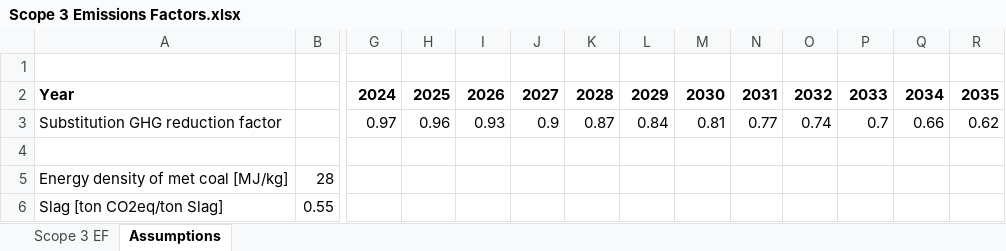
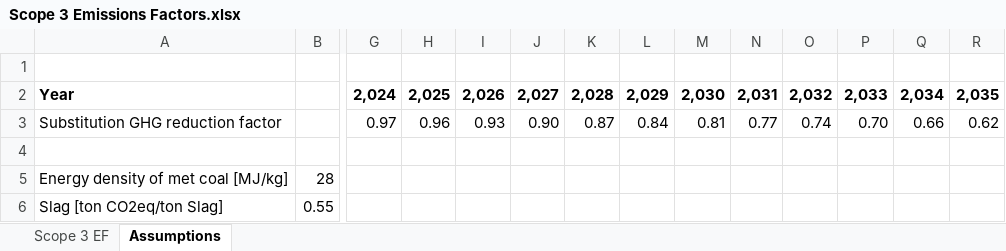
Before and after one commit to missionpossiblepartnership/mpp-steel-model, an Excel workbook: mppsteel/data/import_data/Scope 3 Emissions Factors.xlsx, sheet Assumptions, drawn as a sheet; only a part is shown, gaps mark what is left out; values as stored, in another font and other column widths than the file's, no borders; removed rows and columns are numbered as before the commit, all else as after; rows hold the shown columns only; the diff names each change by its address in the sheet, - before the commit and + after, or states it on an @@ line.

```diff
--- a/mppsteel/data/import_data/Scope 3 Emissions Factors.xlsx (sheet Assumptions)
+++ b/mppsteel/data/import_data/Scope 3 Emissions Factors.xlsx (sheet Assumptions)
-row 2: Year |  | 2024 | 2025 | 2026 | 2027 | 2028 | 2029 | 2030 | 2031 | 2032 | 2033 | 2034 | 2035
+row 2: Year |  | 2,024 | 2,025 | 2,026 | 2,027 | 2,028 | 2,029 | 2,030 | 2,031 | 2,032 | 2,033 | 2,034 | 2,035
-J3: 0.9
+J3: 0.90
-P3: 0.7
+P3: 0.70
```
Also changed, not shown: sheet Scope 3 EF, 4 other files.
